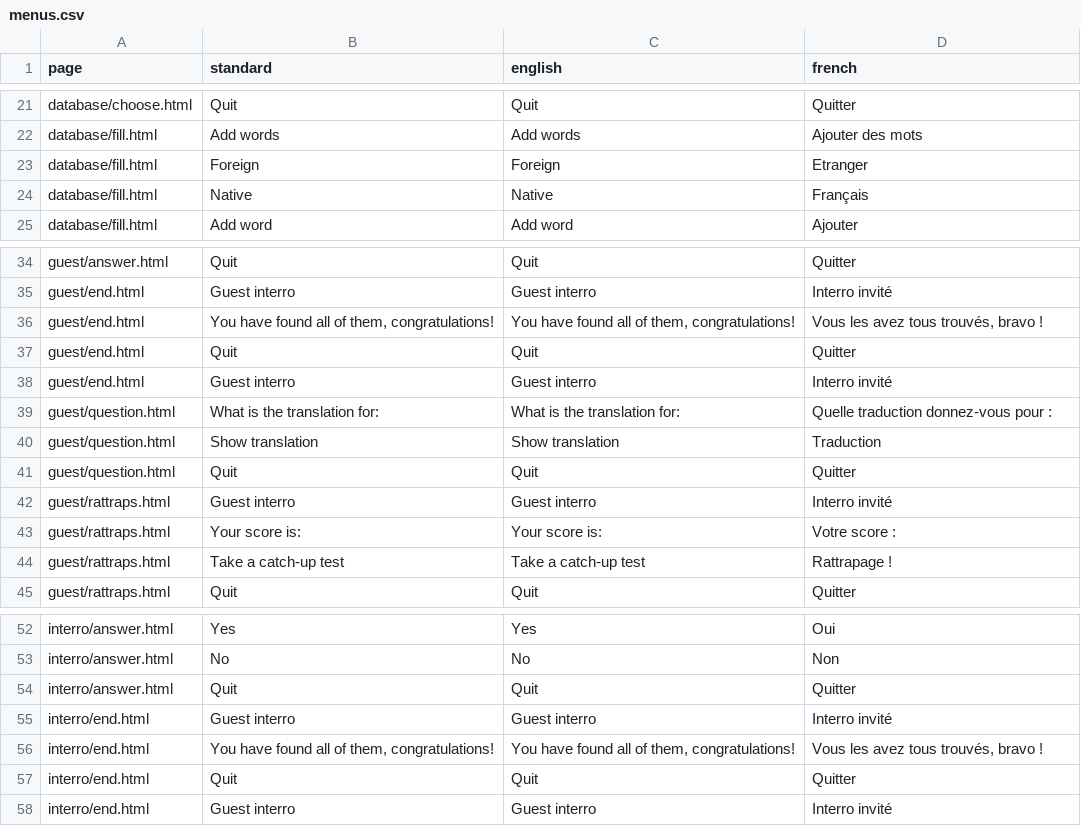
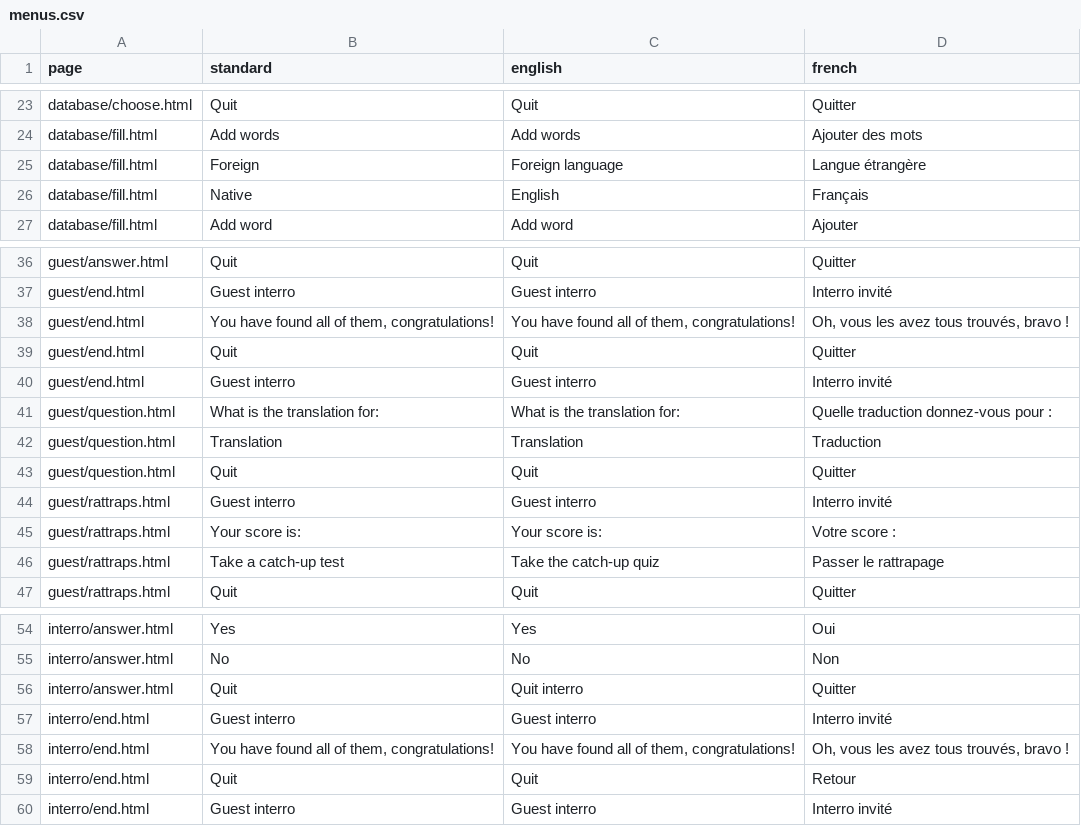
Before and after one commit to Benoit-78/vocabulary, a CSV file: data/menus.csv, drawn as a sheet; only a part is shown, gaps mark what is left out; the diff covers the shown part only.

Commit message:
ENH: put all titles in French by default

```diff
--- a/data/menus.csv
+++ b/data/menus.csv
@@ -22,4 +24,4 @@ database/choose.html;Quit;Quit;Quitter
 database/fill.html;Add words;Add words;Ajouter des mots
-database/fill.html;Foreign;Foreign;Etranger
-database/fill.html;Native;Native;Français
+database/fill.html;Foreign;Foreign language;Langue étrangère
+database/fill.html;Native;English;Français
 database/fill.html;Add word;Add word;Ajouter
@@ -35,3 +37,3 @@ guest/answer.html;Quit;Quit;Quitter
 guest/end.html;Guest interro;Guest interro;Interro invité
-guest/end.html;You have found all of them, congratulations!;You have found all of them, congratulations!;Vous les avez tous trouvés, bravo !
+guest/end.html;You have found all of them, congratulations!;You have found all of them, congratulations!;Oh, vous les avez tous trouvés, bravo !
 guest/end.html;Quit;Quit;Quitter
@@ -39,3 +41,3 @@ guest/end.html;Guest interro;Guest interro;Interro invité
 guest/question.html;What is the translation for:;What is the translation for:;Quelle traduction donnez-vous pour :
-guest/question.html;Show translation;Show translation;Traduction
+guest/question.html;Translation;Translation;Traduction
 guest/question.html;Quit;Quit;Quitter
@@ -43,3 +45,3 @@ guest/rattraps.html;Guest interro;Guest interro;Interro invité
 guest/rattraps.html;Your score is: ;Your score is: ;Votre score :
-guest/rattraps.html;Take a catch-up test;Take a catch-up test;Rattrapage !
+guest/rattraps.html;Take a catch-up test;Take the catch-up quiz;Passer le rattrapage
 guest/rattraps.html;Quit;Quit;Quitter
@@ -53,6 +55,6 @@ interro/answer.html;Yes;Yes;Oui
 interro/answer.html;No;No;Non
-interro/answer.html;Quit;Quit;Quitter
+interro/answer.html;Quit;Quit interro;Quitter
 interro/end.html;Guest interro;Guest interro;Interro invité
-interro/end.html;You have found all of them, congratulations!;You have found all of them, congratulations!;Vous les avez tous trouvés, bravo !
-interro/end.html;Quit;Quit;Quitter
+interro/end.html;You have found all of them, congratulations!;You have found all of them, congratulations!;Oh, vous les avez tous trouvés, bravo !
+interro/end.html;Quit;Quit;Retour
 interro/end.html;Guest interro;Guest interro;Interro invité
```
Also changed, not shown: 4 added rows and 11 edited cells elsewhere in this file, 26 other files.
